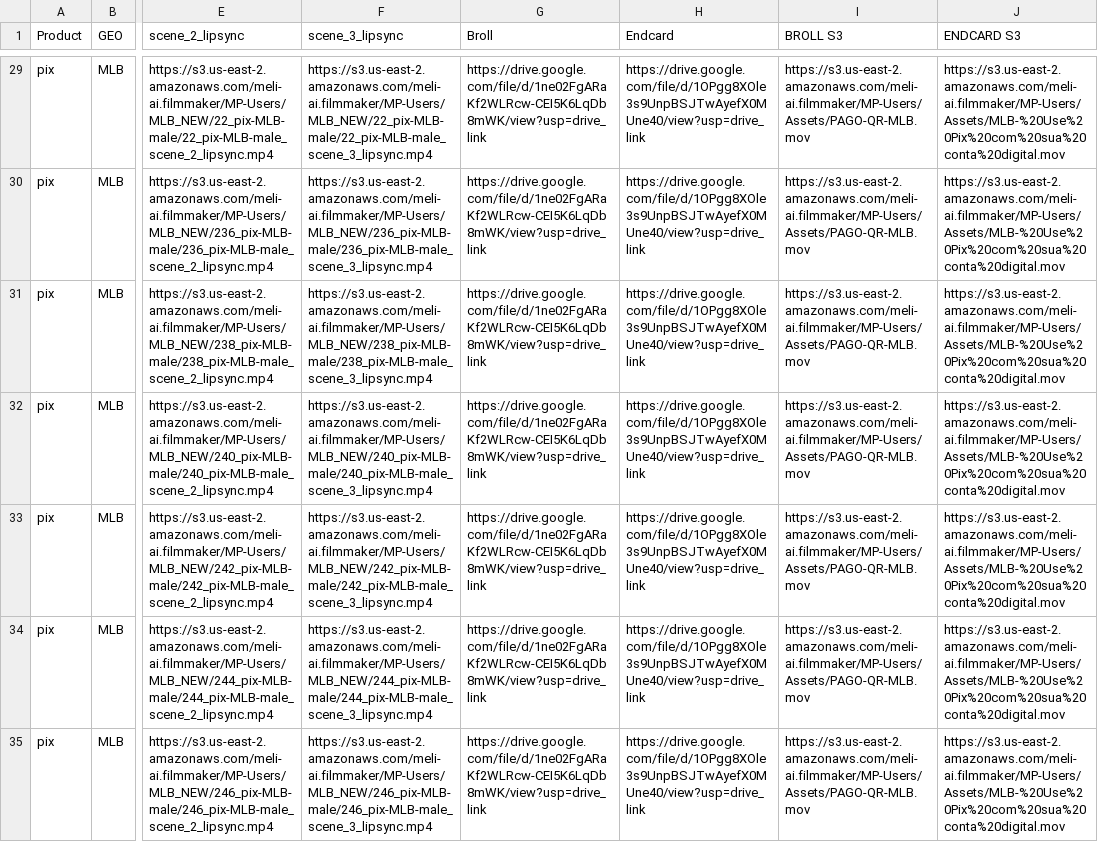
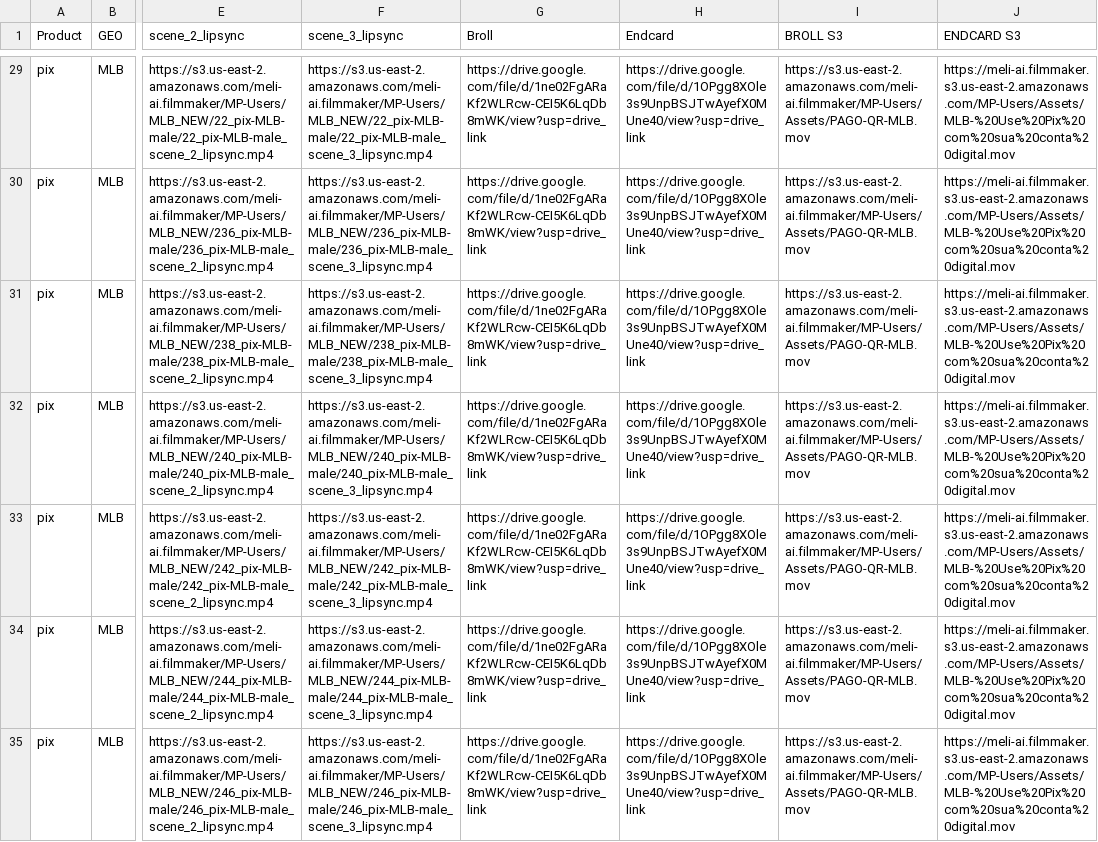
Before and after one commit to marianotintiwc/Edit-Pipeline, a CSV file: Files for Edit - MLB_Approved.s3.csv, drawn as a sheet; only a part is shown, gaps mark what is left out; the diff covers the shown part only; the diff names each change by its address in the sheet, - before the commit and + after, or states it on an @@ line.

```diff
--- a/Files for Edit - MLB_Approved.s3.csv
+++ b/Files for Edit - MLB_Approved.s3.csv
-J29:J35 (ENDCARD S3): https://s3.us-east-2.amazonaws.com/meli-ai.filmmaker/MP-Users/Assets/MLB-%20Use%20Pix%20com%20sua%20conta%20digital.mov
+J29:J35 (ENDCARD S3): https://meli-ai.filmmaker.s3.us-east-2.amazonaws.com/MP-Users/Assets/MLB-%20Use%20Pix%20com%20sua%20conta%20digital.mov
```
Also changed, not shown: 60 edited cells elsewhere in this file, 10 other files.
